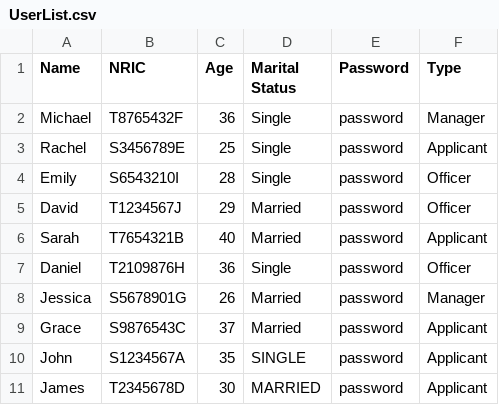
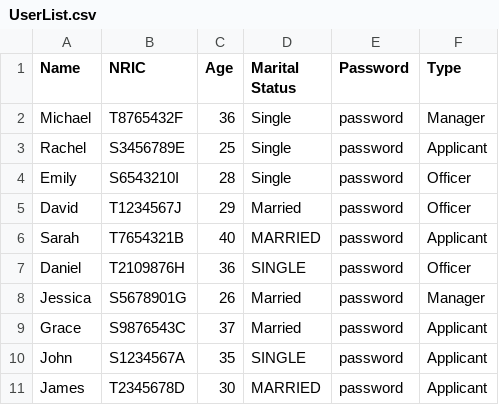
Before and after one commit to dozetype/BTO_Project, a CSV file: src/main/user_data/UserList.csv, drawn as a sheet.

```diff
--- a/src/main/user_data/UserList.csv
+++ b/src/main/user_data/UserList.csv
@@ -5,4 +5,4 @@ Emily,S6543210I,28,Single,password,Officer
 David,T1234567J,29,Married,password,Officer
-Sarah,T7654321B,40,Married,password,Applicant
-Daniel,T2109876H,36,Single,password,Officer
+Sarah,T7654321B,40,MARRIED,password,Applicant
+Daniel,T2109876H,36,SINGLE,password,Officer
 Jessica,S5678901G,26,Married,password,Manager
```
Also changed, not shown: 20 other files.
